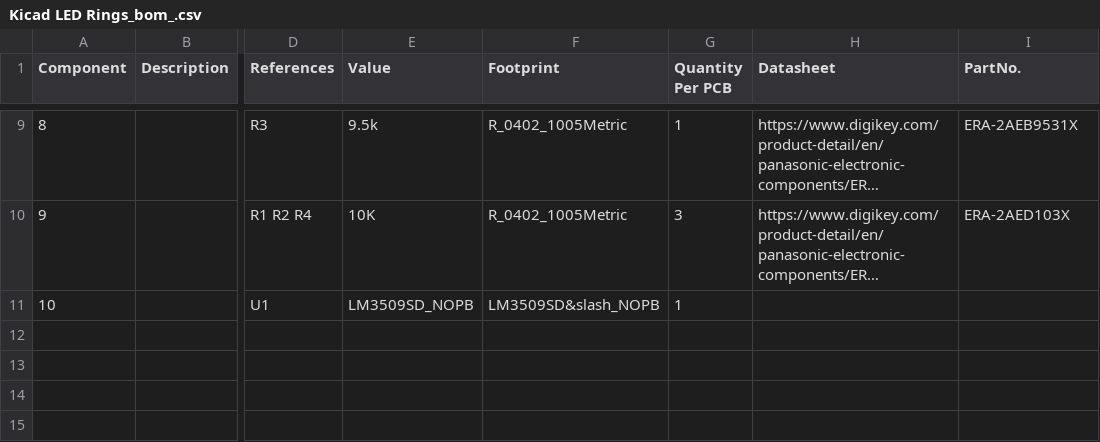
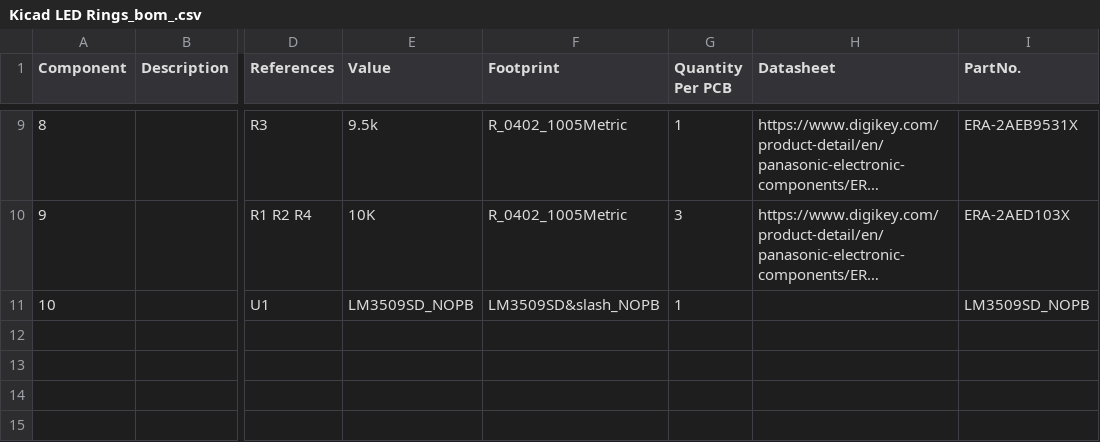
Before and after one commit to Aharoni-Lab/MiniCAM, a CSV file: KiCad LED Rings/Kicad LED Rings-V2/bom/Kicad LED Rings_bom_.csv, drawn as a sheet; only a part is shown, gaps mark what is left out; long unchanged cells end in …; the diff names each change by its address in the sheet, - before the commit and + after, or states it on an @@ line.

Commit message:
Updated LED ring PCB
added part NO. of LM3509SD_NOPB

```diff
--- a/KiCad LED Rings/Kicad LED Rings-V2/bom/Kicad LED Rings_bom_.csv
+++ b/KiCad LED Rings/Kicad LED Rings-V2/bom/Kicad LED Rings_bom_.csv
-I11 (PartNo.): (empty)
+I11 (PartNo.): LM3509SD_NOPB
```
Also changed, not shown: 3 other files.
